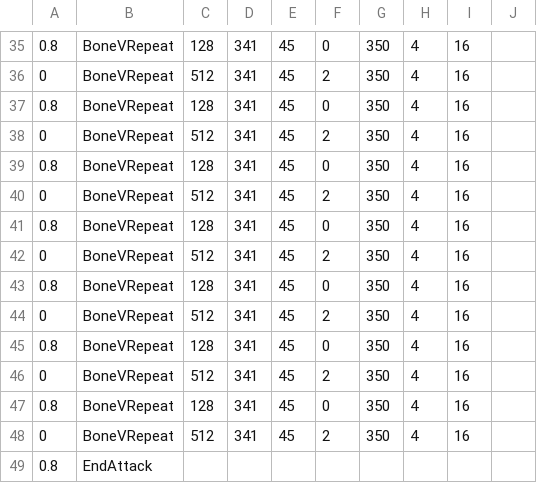
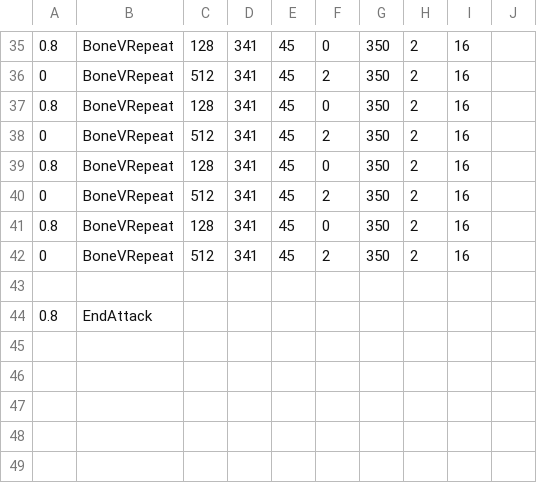
Before and after one commit to GCWingo/BoundFight, a CSV file: bound_platformblasterfast.csv, drawn as a sheet; only a part is shown, gaps mark what is left out; the diff covers the shown part only.

```diff
--- a/bound_platformblasterfast.csv
+++ b/bound_platformblasterfast.csv
@@ -35,15 +35,10 @@
-0.8,BoneVRepeat,128,341,45,0,350,4,16,
-0,BoneVRepeat,512,341,45,2,350,4,16,
-0.8,BoneVRepeat,128,341,45,0,350,4,16,
-0,BoneVRepeat,512,341,45,2,350,4,16,
-0.8,BoneVRepeat,128,341,45,0,350,4,16,
-0,BoneVRepeat,512,341,45,2,350,4,16,
-0.8,BoneVRepeat,128,341,45,0,350,4,16,
-0,BoneVRepeat,512,341,45,2,350,4,16,
-0.8,BoneVRepeat,128,341,45,0,350,4,16,
-0,BoneVRepeat,512,341,45,2,350,4,16,
-0.8,BoneVRepeat,128,341,45,0,350,4,16,
-0,BoneVRepeat,512,341,45,2,350,4,16,
-0.8,BoneVRepeat,128,341,45,0,350,4,16,
-0,BoneVRepeat,512,341,45,2,350,4,16,
+0.8,BoneVRepeat,128,341,45,0,350,2,16,
+0,BoneVRepeat,512,341,45,2,350,2,16,
+0.8,BoneVRepeat,128,341,45,0,350,2,16,
+0,BoneVRepeat,512,341,45,2,350,2,16,
+0.8,BoneVRepeat,128,341,45,0,350,2,16,
+0,BoneVRepeat,512,341,45,2,350,2,16,
+0.8,BoneVRepeat,128,341,45,0,350,2,16,
+0,BoneVRepeat,512,341,45,2,350,2,16,
+
 0.8,EndAttack
```
Also changed, not shown: 28 edited cells elsewhere in this file.
